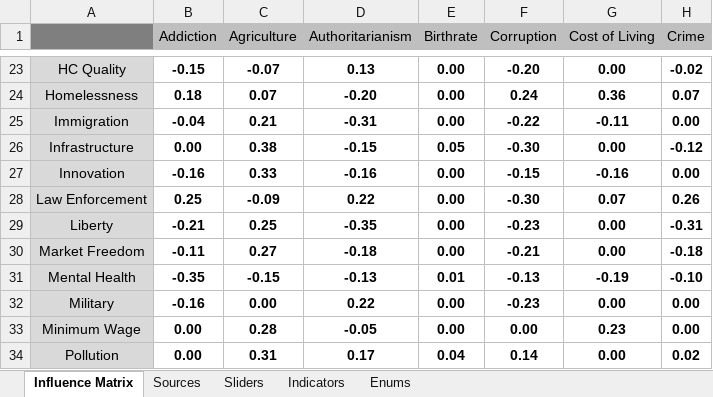
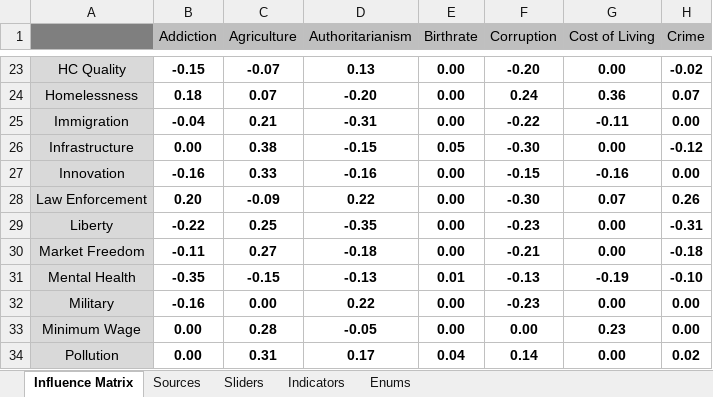
Before and after one commit to thesoundofcolor/society-v1, an Excel workbook: data/Influence_Matrix/Influence Matrix.xlsx, sheet Influence Matrix, drawn as a sheet; only a part is shown, gaps mark what is left out; values as stored, in another font and other column widths than the file's, no borders; conditional formats not drawn; the diff names each change by its address in the sheet, - before the commit and + after, or states it on an @@ line.

Commit message:
Finished Research Repo influences for: add_inf, add_inn, add_lawe, and add_lib

```diff
--- a/data/Influence_Matrix/Influence Matrix.xlsx (sheet Influence Matrix)
+++ b/data/Influence_Matrix/Influence Matrix.xlsx (sheet Influence Matrix)
-B28 (Addiction): 0.25
+B28 (Addiction): 0.20
-B29 (Addiction): -0.21
+B29 (Addiction): -0.22
```
Also changed, not shown: sheet Sources, 12 other files.
